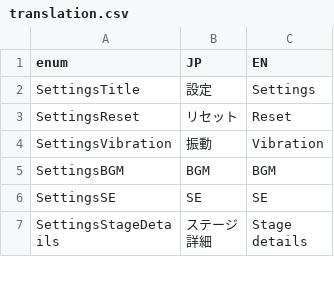
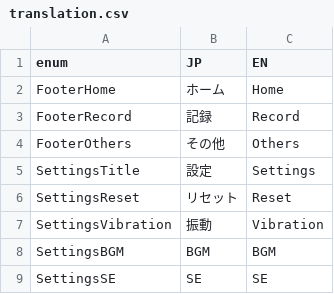
Before and after one commit to bmjoy/Treevel-client, a CSV file: Assets/Project/Resources/GameDatas/translation.csv, drawn as a sheet; only a part is shown; the shorter side is filled out with more unchanged rows; the diff names each change by its address in the sheet, - before the commit and + after, or states it on an @@ line.

Commit message:
Add texts for footer

```diff
--- a/Assets/Project/Resources/GameDatas/translation.csv
+++ b/Assets/Project/Resources/GameDatas/translation.csv
+row 2: FooterHome | ホーム | Home
+row 3: FooterRecord | 記録 | Record
+row 4: FooterOthers | その他 | Others
```
Also changed, not shown: 1 other file.
